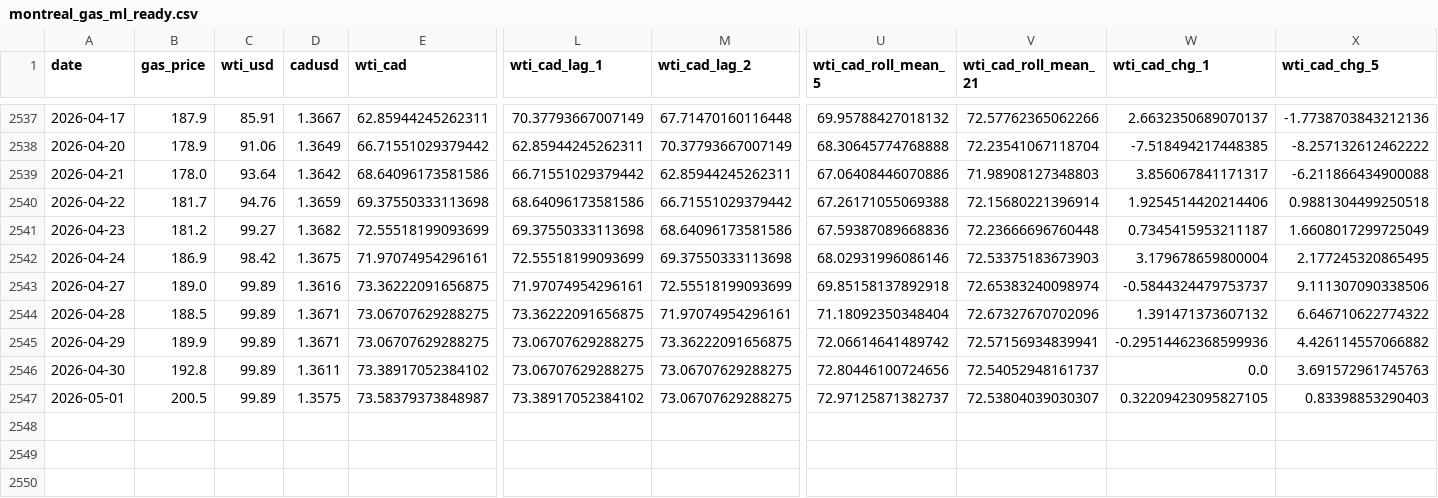
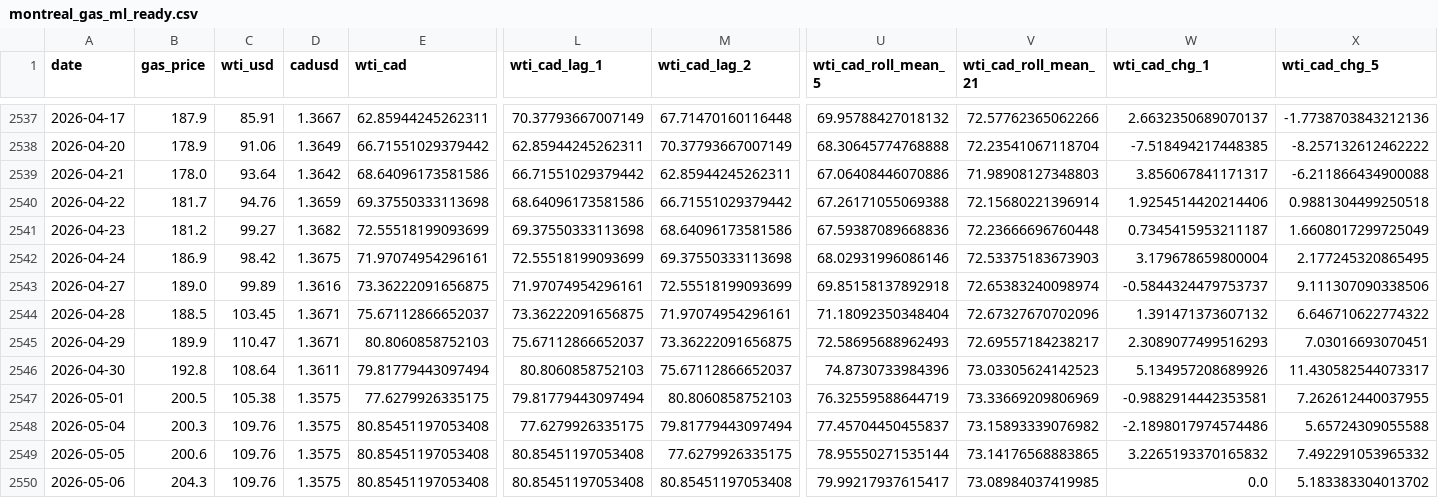
Before and after one commit to bku941025-arch/oil-price-prediction-model, a CSV file: Data/montreal_gas_ml_ready.csv, drawn as a sheet; only a part is shown, gaps mark what is left out; rows hold the shown columns only; the diff names each change by its address in the sheet, - before the commit and + after, or states it on an @@ line.

```diff
--- a/Data/montreal_gas_ml_ready.csv
+++ b/Data/montreal_gas_ml_ready.csv
-C2544 (wti_usd): 99.89
+C2544 (wti_usd): 103.45
-E2544 (wti_cad): 73.06707629288275
+E2544 (wti_cad): 75.67112866652037
-C2545 (wti_usd): 99.89
+C2545 (wti_usd): 110.47
-E2545 (wti_cad): 73.06707629288275
+E2545 (wti_cad): 80.8060858752103
-L2545 (wti_cad_lag_1): 73.06707629288275
+L2545 (wti_cad_lag_1): 75.67112866652037
-U2545 (wti_cad_roll_mean_5): 72.06614641489742
+U2545 (wti_cad_roll_mean_5): 72.58695688962493
-V2545 (wti_cad_roll_mean_21): 72.57156934839941
+V2545 (wti_cad_roll_mean_21): 72.69557184238217
-W2545 (wti_cad_chg_1): -0.29514462368599936
+W2545 (wti_cad_chg_1): 2.3089077499516293
-X2545 (wti_cad_chg_5): 4.426114557066882
+X2545 (wti_cad_chg_5): 7.03016693070451
-C2546 (wti_usd): 99.89
+C2546 (wti_usd): 108.64
-E2546 (wti_cad): 73.38917052384102
+E2546 (wti_cad): 79.81779443097494
-L2546 (wti_cad_lag_1): 73.06707629288275
+L2546 (wti_cad_lag_1): 80.8060858752103
-M2546 (wti_cad_lag_2): 73.06707629288275
+M2546 (wti_cad_lag_2): 75.67112866652037
-U2546 (wti_cad_roll_mean_5): 72.80446100724656
+U2546 (wti_cad_roll_mean_5): 74.8730733984396
-V2546 (wti_cad_roll_mean_21): 72.54052948161737
+V2546 (wti_cad_roll_mean_21): 73.03305624142523
-W2546 (wti_cad_chg_1): 0.0
+W2546 (wti_cad_chg_1): 5.134957208689926
-X2546 (wti_cad_chg_5): 3.691572961745763
+X2546 (wti_cad_chg_5): 11.430582544073317
-C2547 (wti_usd): 99.89
+C2547 (wti_usd): 105.38
-E2547 (wti_cad): 73.58379373848987
+E2547 (wti_cad): 77.6279926335175
-L2547 (wti_cad_lag_1): 73.38917052384102
+L2547 (wti_cad_lag_1): 79.81779443097494
-M2547 (wti_cad_lag_2): 73.06707629288275
+M2547 (wti_cad_lag_2): 80.8060858752103
-U2547 (wti_cad_roll_mean_5): 72.97125871382737
+U2547 (wti_cad_roll_mean_5): 76.32559588644719
-V2547 (wti_cad_roll_mean_21): 72.53804039030307
+V2547 (wti_cad_roll_mean_21): 73.33669209806969
-W2547 (wti_cad_chg_1): 0.32209423095827105
+W2547 (wti_cad_chg_1): -0.9882914442353581
-X2547 (wti_cad_chg_5): 0.83398853290403
+X2547 (wti_cad_chg_5): 7.262612440037955
+row 2548: 2026-05-04 | 200.3 | 109.76 | 1.3575 | 80.85451197053408 | 77.6279926335175 | 79.81779443097494 | 77.45704450455837 | 73.15893339076982 | -2.1898017974574486 | 5.65724309055588
+row 2549: 2026-05-05 | 200.6 | 109.76 | 1.3575 | 80.85451197053408 | 80.85451197053408 | 77.6279926335175 | 78.95550271535144 | 73.14176568883865 | 3.2265193370165832 | 7.492291053965332
+row 2550: 2026-05-06 | 204.3 | 109.76 | 1.3575 | 80.85451197053408 | 80.85451197053408 | 80.85451197053408 | 79.99217937615417 | 73.08984037419985 | 0.0 | 5.183383304013702
```
Also changed, not shown: 4 other files.
